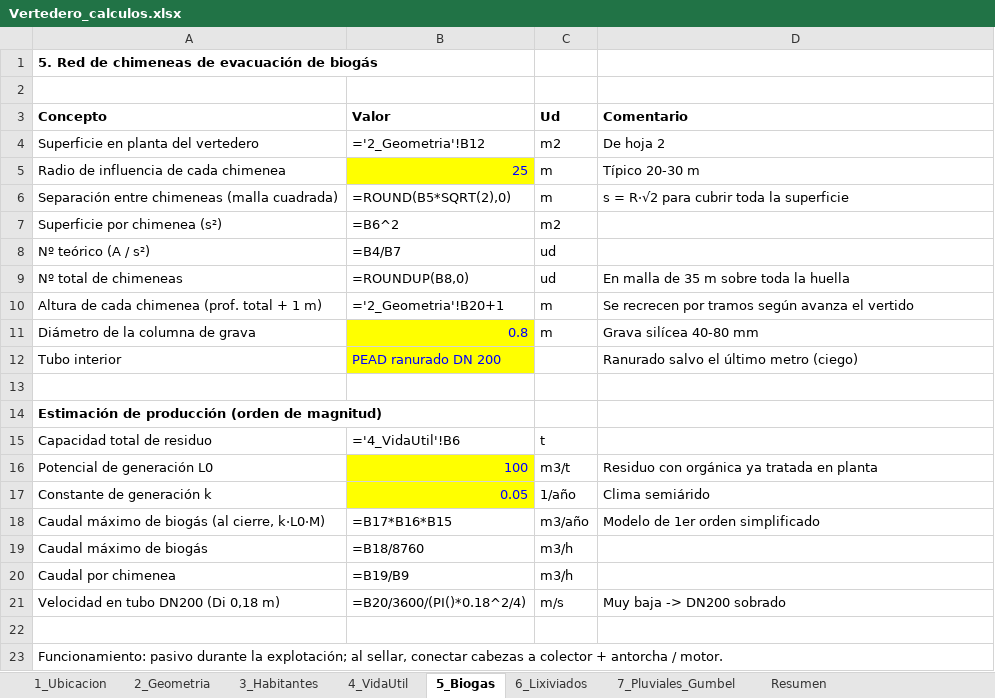
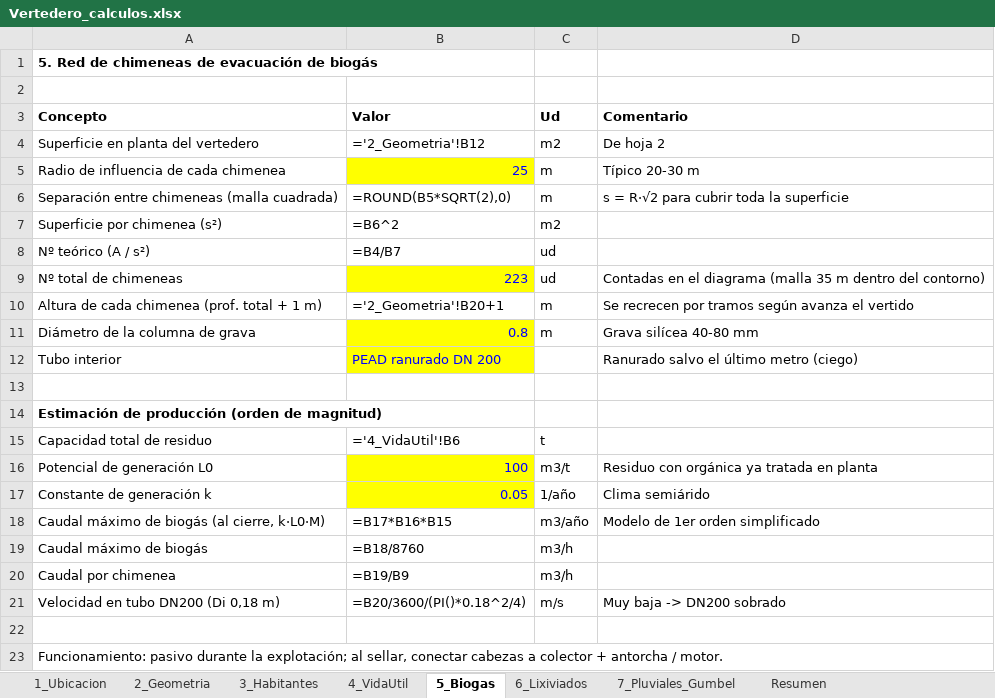
Before and after one commit to muarckbucks/vertedero, an Excel workbook: Vertedero_calculos.xlsx, sheet 5_Biogas, drawn as a sheet; values as stored, in another font and other column widths than the file's, no borders; formulas without a stored value are shown as written; the diff names each change by its address in the sheet, - before the commit and + after, or states it on an @@ line.

```diff
--- a/Vertedero_calculos.xlsx (sheet 5_Biogas)
+++ b/Vertedero_calculos.xlsx (sheet 5_Biogas)
-B9 (Valor): =ROUNDUP(B8,0)
+B9 (Valor): 223
@@ B9 fill: none → #FFFF00, text colour: black → #0000FF @@
-D9 (Comentario): En malla de 35 m sobre toda la huella
+D9 (Comentario): Contadas en el diagrama (malla 35 m dentro del contorno)
```
Also changed, not shown: sheet 6_Lixiviados, 3 other files.
